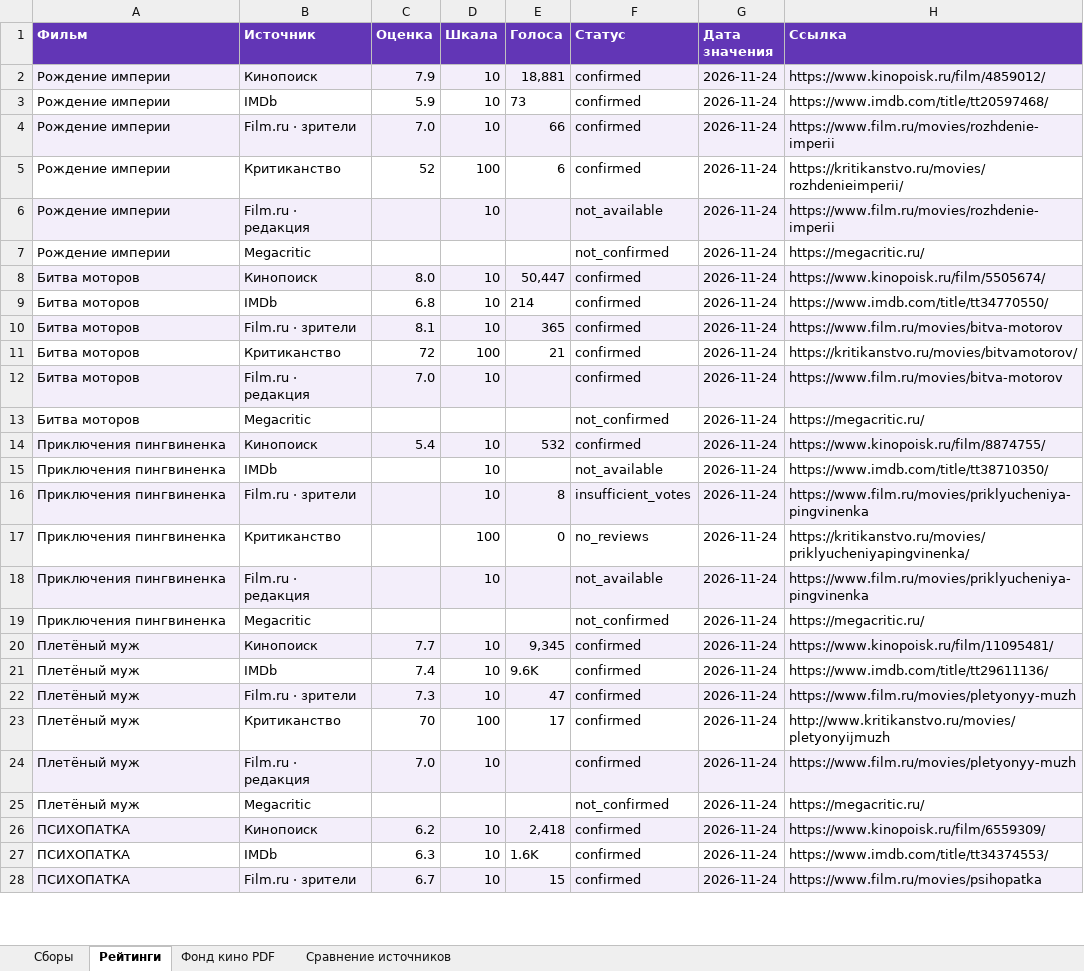
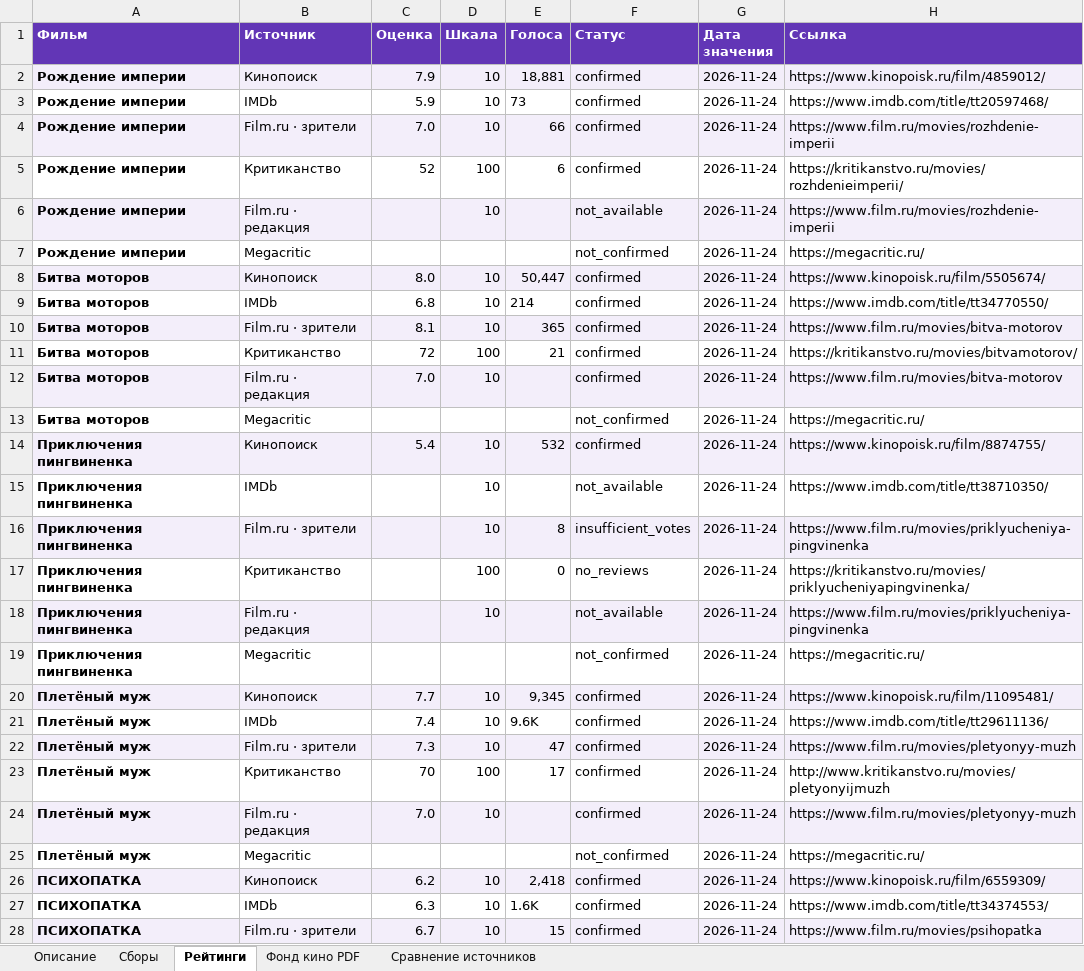
Before and after one commit to VidosIQ/KINO-prokat-radar, an Excel workbook: site/kinopulse.xlsx, sheet Рейтинги, drawn as a sheet; only a part is shown; values as stored, in another font and other column widths than the file's, no borders; the diff covers the shown part only; the diff names each change by its address in the sheet, - before the commit and + after, or states it on an @@ line.

Commit message:
Add Excel description and bold titles; publish verified snapshots independently

```diff
--- a/site/kinopulse.xlsx (sheet Рейтинги)
+++ b/site/kinopulse.xlsx (sheet Рейтинги)
+sheet tab: Описание
-A2:A28 bold: off
+A2:A28 bold: on
```
Also changed, not shown: cell formats elsewhere in this sheet, sheet Сравнение источников, sheet Фонд кино PDF, sheet Сборы, 5 other files.
